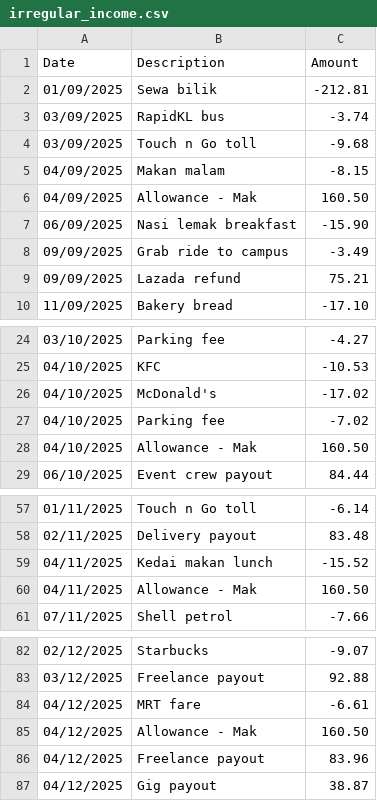
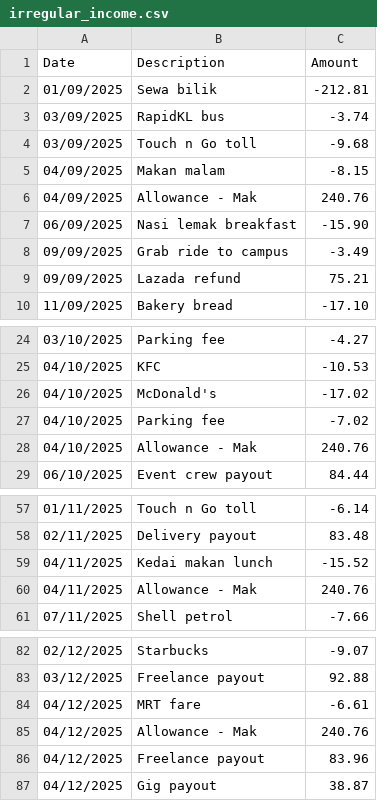
Before and after one commit to farahjayy/PaySense-v3, a CSV file: data/personas/irregular_income.csv, drawn as a sheet; only a part is shown, gaps mark what is left out.

```diff
--- a/data/personas/irregular_income.csv
+++ b/data/personas/irregular_income.csv
@@ -5,3 +5,3 @@ Date,Description,Amount
 04/09/2025,Makan malam,-8.15
-04/09/2025,Allowance - Mak,160.50
+04/09/2025,Allowance - Mak,240.76
 06/09/2025,Nasi lemak breakfast,-15.90
@@ -27,3 +27,3 @@ Date,Description,Amount
 04/10/2025,Parking fee,-7.02
-04/10/2025,Allowance - Mak,160.50
+04/10/2025,Allowance - Mak,240.76
 06/10/2025,Event crew payout,84.44
@@ -59,3 +59,3 @@ Date,Description,Amount
 04/11/2025,Kedai makan lunch,-15.52
-04/11/2025,Allowance - Mak,160.50
+04/11/2025,Allowance - Mak,240.76
 07/11/2025,Shell petrol,-7.66
@@ -84,3 +84,3 @@ Date,Description,Amount
 04/12/2025,MRT fare,-6.61
-04/12/2025,Allowance - Mak,160.50
+04/12/2025,Allowance - Mak,240.76
 04/12/2025,Freelance payout,83.96
```
Also changed, not shown: data/personas/budget_conscious.csv, data/personas/frequent_bnpl.csv, 22 other files.
